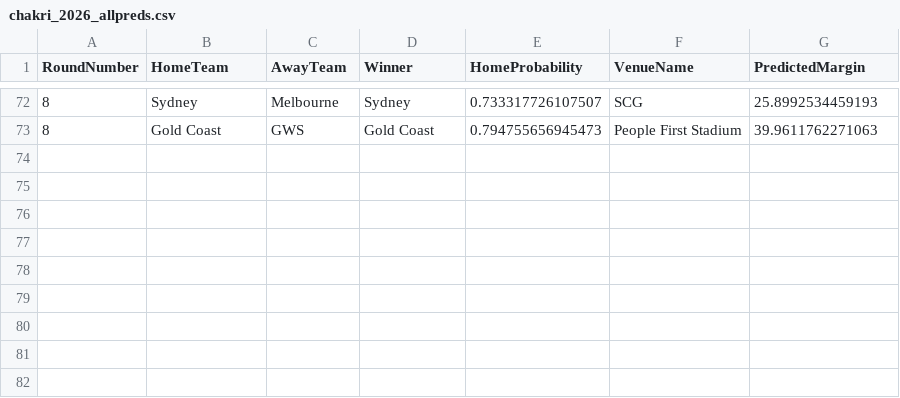
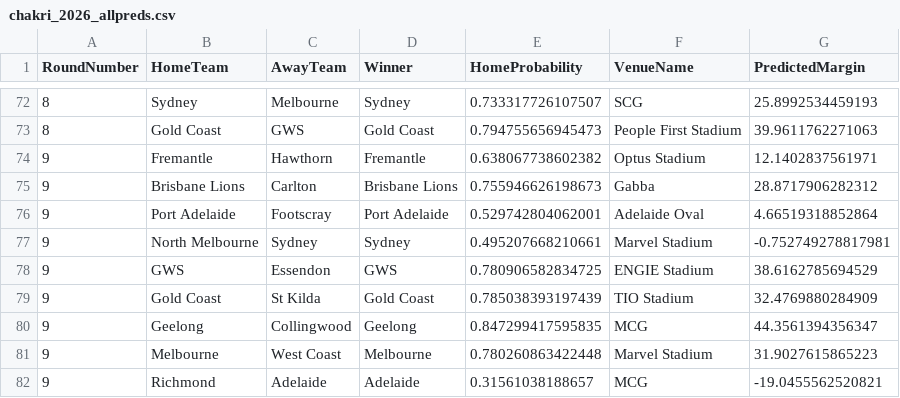
Before and after one commit to ChakriMamidanna/aflstats, a CSV file: lm26/chakri_2026_allpreds.csv, drawn as a sheet; only a part is shown, gaps mark what is left out; the diff names each change by its address in the sheet, - before the commit and + after, or states it on an @@ line.

```diff
--- a/lm26/chakri_2026_allpreds.csv
+++ b/lm26/chakri_2026_allpreds.csv
+row 74: 9 | Fremantle | Hawthorn | Fremantle | 0.638067738602382 | Optus Stadium | 12.1402837561971
+row 75: 9 | Brisbane Lions | Carlton | Brisbane Lions | 0.755946626198673 | Gabba | 28.8717906282312
+row 76: 9 | Port Adelaide | Footscray | Port Adelaide | 0.529742804062001 | Adelaide Oval | 4.66519318852864
+row 77: 9 | North Melbourne | Sydney | Sydney | 0.495207668210661 | Marvel Stadium | -0.752749278817981
+row 78: 9 | GWS | Essendon | GWS | 0.780906582834725 | ENGIE Stadium | 38.6162785694529
+row 79: 9 | Gold Coast | St Kilda | Gold Coast | 0.785038393197439 | TIO Stadium | 32.4769880284909
+row 80: 9 | Geelong | Collingwood | Geelong | 0.847299417595835 | MCG | 44.3561394356347
+row 81: 9 | Melbourne | West Coast | Melbourne | 0.780260863422448 | Marvel Stadium | 31.9027615865223
+row 82: 9 | Richmond | Adelaide | Adelaide | 0.31561038188657 | MCG | -19.0455562520821
```
Also changed, not shown: elo26/chakri_2026_allpreds.csv, elo26/elo_2026_allpreds.csv, 18 other files.
